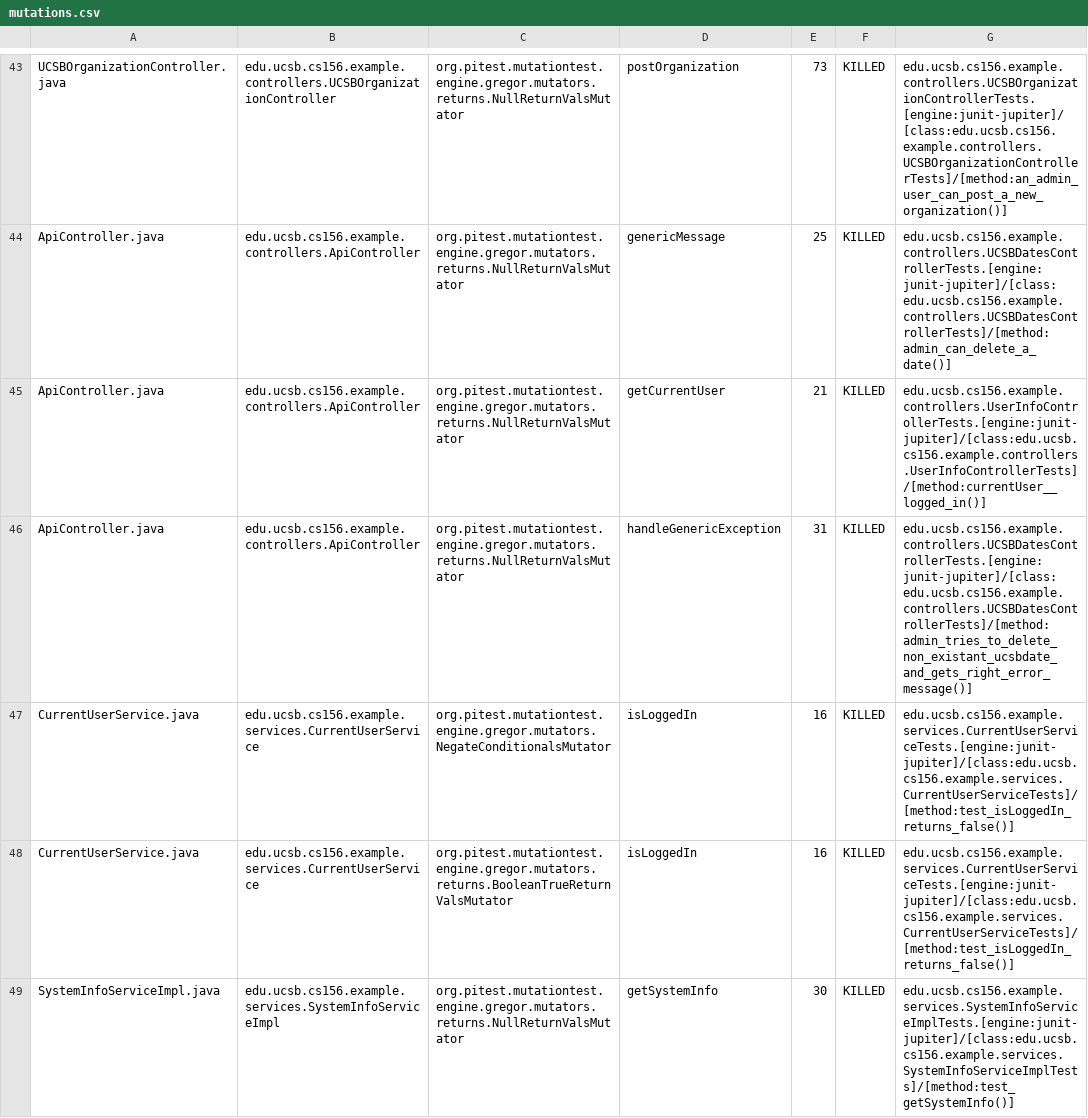
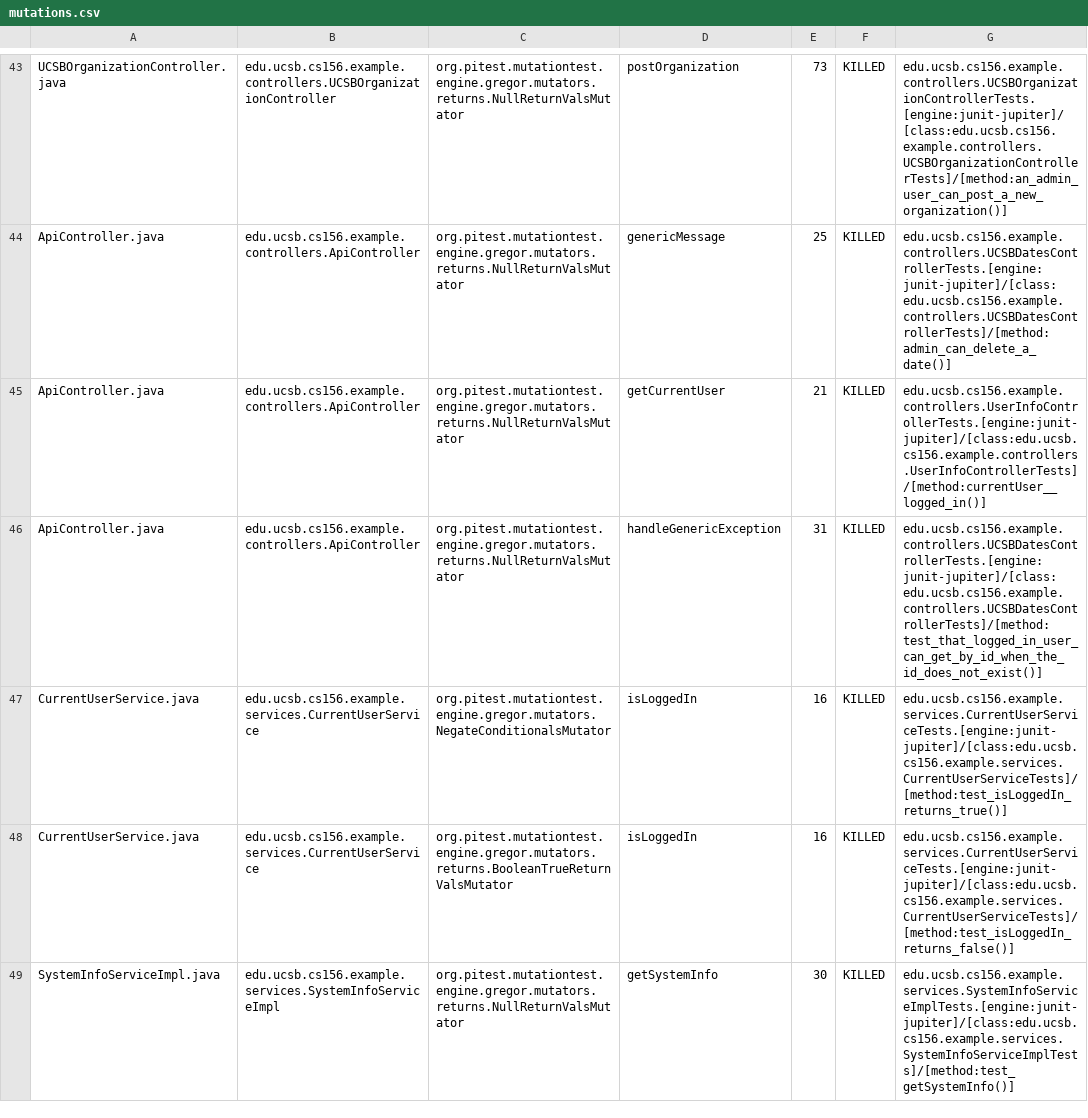
Before and after one commit to ucsb-cs156-f23/team02-f23-7pm-3, a CSV file: prs/50/pitest/mutations.csv, drawn as a sheet; only a part is shown, gaps mark what is left out.

Commit message:
Deploying to gh-pages from @ ucsb-cs156-f23/team02-f23-7pm-3@7865dd1f7f7e3196bb4fde80205e25ebe12444d8 🚀

```diff
--- a/prs/50/pitest/mutations.csv
+++ b/prs/50/pitest/mutations.csv
@@ -45,4 +45,4 @@ ApiController.java,edu.ucsb.cs156.example.controllers.ApiController,org.pitest.m
 ApiController.java,edu.ucsb.cs156.example.controllers.ApiController,org.pitest.mutationtest.engine.gregor.mutators.returns.NullReturnValsMutator,getCurrentUser,21,KILLED,edu.ucsb.cs156.example.controllers.UserInfoControllerTests.[engine:junit-jupiter]/[class:edu.ucsb.cs156.example.controllers.UserInfoControllerTests]/[method:currentUser__logged_in()]
-ApiController.java,edu.ucsb.cs156.example.controllers.ApiController,org.pitest.mutationtest.engine.gregor.mutators.returns.NullReturnValsMutator,handleGenericException,31,KILLED,edu.ucsb.cs156.example.controllers.UCSBDatesControllerTests.[engine:junit-jupiter]/[class:edu.ucsb.cs156.example.controllers.UCSBDatesControllerTests]/[method:admin_tries_to_delete_non_existant_ucsbdate_and_gets_right_error_message()]
-CurrentUserService.java,edu.ucsb.cs156.example.services.CurrentUserService,org.pitest.mutationtest.engine.gregor.mutators.NegateConditionalsMutator,isLoggedIn,16,KILLED,edu.ucsb.cs156.example.services.CurrentUserServiceTests.[engine:junit-jupiter]/[class:edu.ucsb.cs156.example.services.CurrentUserServiceTests]/[method:test_isLoggedIn_returns_false()]
+ApiController.java,edu.ucsb.cs156.example.controllers.ApiController,org.pitest.mutationtest.engine.gregor.mutators.returns.NullReturnValsMutator,handleGenericException,31,KILLED,edu.ucsb.cs156.example.controllers.UCSBDatesControllerTests.[engine:junit-jupiter]/[class:edu.ucsb.cs156.example.controllers.UCSBDatesControllerTests]/[method:test_that_logged_in_user_can_get_by_id_when_the_id_does_not_exist()]
+CurrentUserService.java,edu.ucsb.cs156.example.services.CurrentUserService,org.pitest.mutationtest.engine.gregor.mutators.NegateConditionalsMutator,isLoggedIn,16,KILLED,edu.ucsb.cs156.example.services.CurrentUserServiceTests.[engine:junit-jupiter]/[class:edu.ucsb.cs156.example.services.CurrentUserServiceTests]/[method:test_isLoggedIn_returns_true()]
 CurrentUserService.java,edu.ucsb.cs156.example.services.CurrentUserService,org.pitest.mutationtest.engine.gregor.mutators.returns.BooleanTrueReturnValsMutator,isLoggedIn,16,KILLED,edu.ucsb.cs156.example.services.CurrentUserServiceTests.[engine:junit-jupiter]/[class:edu.ucsb.cs156.example.services.CurrentUserServiceTests]/[method:test_isLoggedIn_returns_false()]
```
Also changed, not shown: 12 other files.
